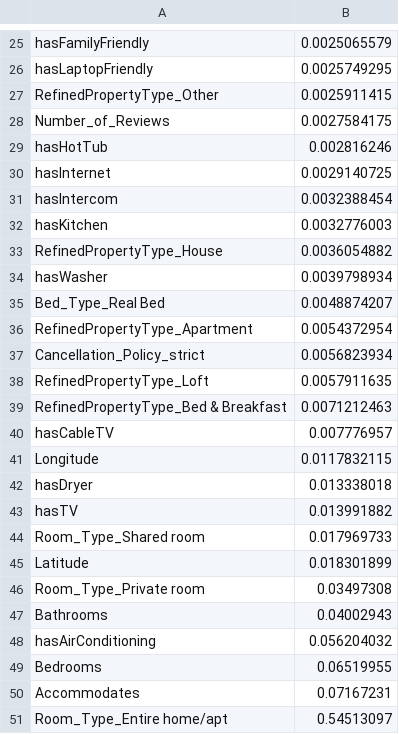
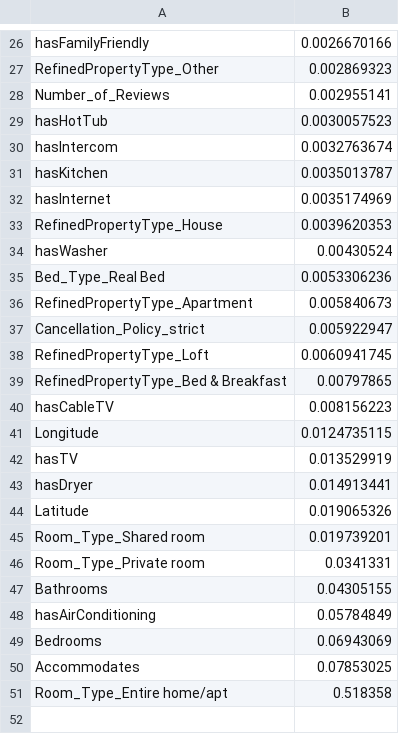
Before and after one commit to anand-chat/Airbnb-pricing, a CSV file: Airbnb-weights.csv, drawn as a sheet; only a part is shown, gaps mark what is left out; removed rows and columns are numbered as before the commit, all else as after; the diff covers the shown part only; the diff names each change by its address in the sheet, - before the commit and + after, or states it on an @@ line.

```diff
--- a/Airbnb-weights.csv
+++ b/Airbnb-weights.csv
-B26: 0.0025065579
+B26: 0.0026670166
-row 26: hasLaptopFriendly | 0.0025749295
-B27: 0.0025911415
+B27: 0.002869323
-B28: 0.0027584175
+B28: 0.002955141
-B29: 0.002816246
+B29: 0.0030057523
-row 30: hasInternet | 0.0029140725
-B30: 0.0032388454
+B30: 0.0032763674
-B31: 0.0032776003
+B31: 0.0035013787
+row 32: hasInternet | 0.0035174969
-B33: 0.0036054882
+B33: 0.0039620353
-B34: 0.0039798934
+B34: 0.00430524
-B35: 0.0048874207
+B35: 0.0053306236
-B36: 0.0054372954
+B36: 0.005840673
-B37: 0.0056823934
+B37: 0.005922947
-B38: 0.0057911635
+B38: 0.0060941745
-B39: 0.0071212463
+B39: 0.00797865
-B40: 0.007776957
+B40: 0.008156223
-B41: 0.0117832115
+B41: 0.0124735115
-row 42: hasDryer | 0.013338018
-B42: 0.013991882
+B42: 0.013529919
-row 44: Room_Type_Shared room | 0.017969733
+row 43: hasDryer | 0.014913441
-B44: 0.018301899
+B44: 0.019065326
+row 45: Room_Type_Shared room | 0.019739201
-B46: 0.03497308
+B46: 0.0341331
-B47: 0.04002943
+B47: 0.04305155
-B48: 0.056204032
+B48: 0.05784849
-B49: 0.06519955
+B49: 0.06943069
-B50: 0.07167231
+B50: 0.07853025
-B51: 0.54513097
+B51: 0.518358
```
Also changed, not shown: 10 added rows, 9 removed rows and 14 edited cells elsewhere in this file, Airbnb-predictions.csv, 3 other files.
